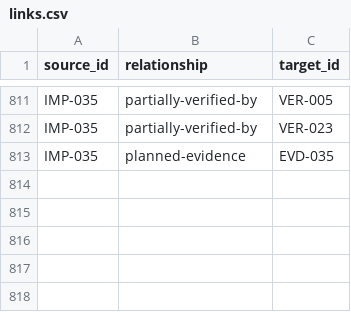
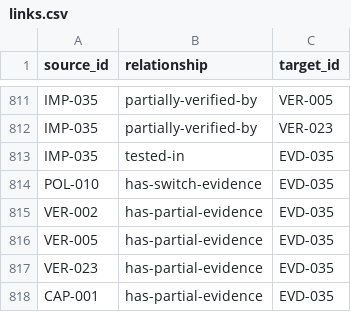
Before and after one commit to Romanof123/JNOX, a CSV file: trace/links.csv, drawn as a sheet; only a part is shown, gaps mark what is left out.

```diff
--- a/trace/links.csv
+++ b/trace/links.csv
@@ -812,2 +812,7 @@ IMP-035,partially-verified-by,VER-005
 IMP-035,partially-verified-by,VER-023
-IMP-035,planned-evidence,EVD-035
+IMP-035,tested-in,EVD-035
+POL-010,has-switch-evidence,EVD-035
+VER-002,has-partial-evidence,EVD-035
+VER-005,has-partial-evidence,EVD-035
+VER-023,has-partial-evidence,EVD-035
+CAP-001,has-partial-evidence,EVD-035
```
Also changed, not shown: 11 other files.
